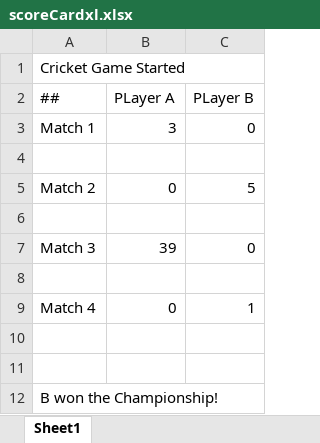
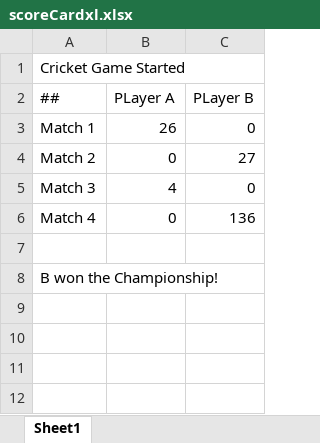
Before and after one commit to ashnove/nms-java-learning, an Excel workbook: com.ashnove.tasks/scoreCardxl.xlsx, sheet Sheet1, drawn as a sheet; values as stored, in another font and other column widths than the file's, no borders; charts and pictures not drawn; removed rows and columns are numbered as before the commit, all else as after; the diff names each change by its address in the sheet, - before the commit and + after, or states it on an @@ line.

```diff
--- a/com.ashnove.tasks/scoreCardxl.xlsx (sheet Sheet1)
+++ b/com.ashnove.tasks/scoreCardxl.xlsx (sheet Sheet1)
-B3 (PLayer A): 3
+B3 (PLayer A): 26
-row 4: (empty)
-C4 (PLayer B): 5
+C4 (PLayer B): 27
-row 6: (empty)
-B5 (PLayer A): 39
+B5 (PLayer A): 4
-row 8: (empty)
-C6 (PLayer B): 1
+C6 (PLayer B): 136
-row 10: (empty)
```
Also changed, not shown: charts or pictures, 2 other files.
